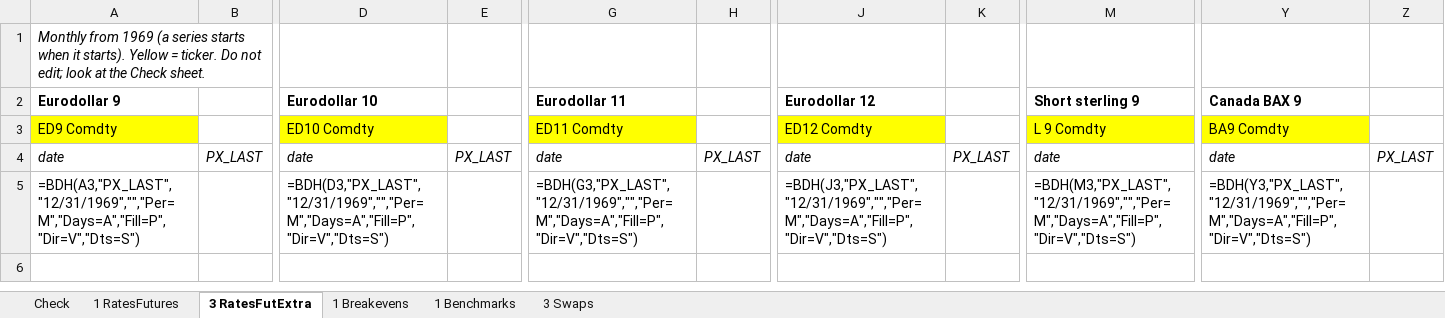
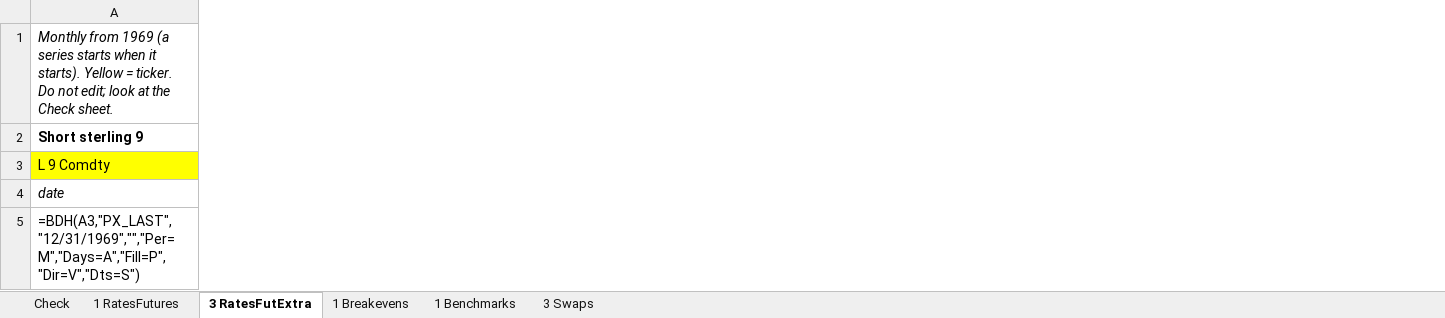
Before and after one commit to haing-dev/stock-screener, an Excel workbook: docs/data_requests/bloomberg_visit_2026-11-13/R8_bloomberg_only_rates.xlsx, sheet 3 RatesFutExtra, drawn as a sheet; only a part is shown, gaps mark what is left out; values as stored, in another font and other column widths than the file's, no borders; formulas without a stored value are shown as written; removed rows and columns are numbered as before the commit, all else as after; the diff covers the shown part only; the diff names each change by its address in the sheet, - before the commit and + after, or states it on an @@ line.

```diff
--- a/docs/data_requests/bloomberg_visit_2026-11-13/R8_bloomberg_only_rates.xlsx (sheet 3 RatesFutExtra)
+++ b/docs/data_requests/bloomberg_visit_2026-11-13/R8_bloomberg_only_rates.xlsx (sheet 3 RatesFutExtra)
-column A (Eurodollar 9), row 1: Monthly from 1969 (a series starts when it starts). Yellow = ticker. Do not edit; look at the Check sheet.; rows 3-5: ED9 Comdty | date | =BDH(A3,"PX_LAST","12/31/1969","","Per=M","Days=A","Fill=P","Dir=V","Dts=S")
-column B, row 4: PX_LAST
-column D (Eurodollar 10), rows 3-5: ED10 Comdty | date | =BDH(D3,"PX_LAST","12/31/1969","","Per=M","Days=A","Fill=P","Dir=V","Dts=S")
-column E, row 4: PX_LAST
-column G (Eurodollar 11), rows 3-5: ED11 Comdty | date | =BDH(G3,"PX_LAST","12/31/1969","","Per=M","Days=A","Fill=P","Dir=V","Dts=S")
-column H, row 4: PX_LAST
-column J (Eurodollar 12), rows 3-5: ED12 Comdty | date | =BDH(J3,"PX_LAST","12/31/1969","","Per=M","Days=A","Fill=P","Dir=V","Dts=S")
-column K, row 4: PX_LAST
-column Y (Canada BAX 9), rows 3-5: BA9 Comdty | date | =BDH(Y3,"PX_LAST","12/31/1969","","Per=M","Days=A","Fill=P","Dir=V","Dts=S")
-column Z, row 4: PX_LAST
-A1 (Short sterling 9): (empty)
+A1 (Short sterling 9): Monthly from 1969 (a series starts when it starts). Yellow = ticker. Do not edit; look at the Check sheet.
-A5 (Short sterling 9): =BDH(M3,"PX_LAST","12/31/1969","","Per=M","Days=A","Fill=P","Dir=V","Dts=S")
+A5 (Short sterling 9): =BDH(A3,"PX_LAST","12/31/1969","","Per=M","Days=A","Fill=P","Dir=V","Dts=S")
```
Also changed, not shown: 35 removed columns and 6 edited cells elsewhere in this sheet, sheet Check, sheet 1 RatesFutures, sheet 3 Swaps, sheet 1 Breakevens, docs/data_requests/bloomberg_visit_2026-11-13/R10_crosscheck_sample.xlsx, docs/data_requests/bloomberg_visit_2026-11-13/R11_other_commodity_curves.xlsx, 7 other files.
